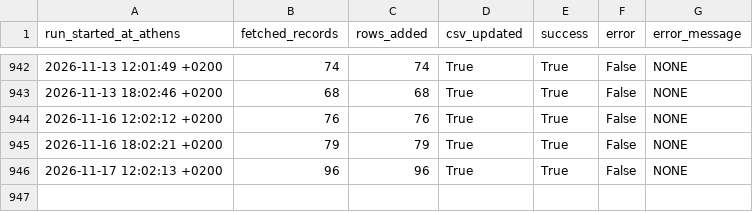
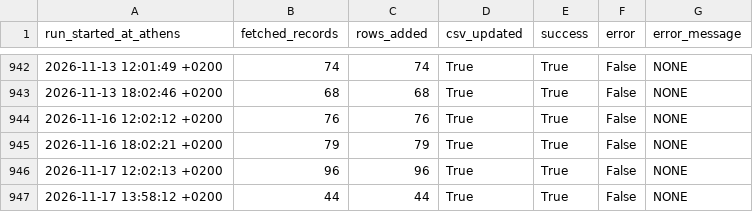
Before and after one commit to troboukis/2026_fire_protection, a CSV file: logs/fetch_runs.csv, drawn as a sheet; only a part is shown, gaps mark what is left out; the diff names each change by its address in the sheet, - before the commit and + after, or states it on an @@ line.

```diff
--- a/logs/fetch_runs.csv
+++ b/logs/fetch_runs.csv
+row 947: 2026-11-17 13:58:12 +0200 | 44 | 44 | True | True | False | NONE
```
Also changed, not shown: logs/kimdis_fetch_runs.csv, logs/relevance_filter_runs.csv, 4 other files.
